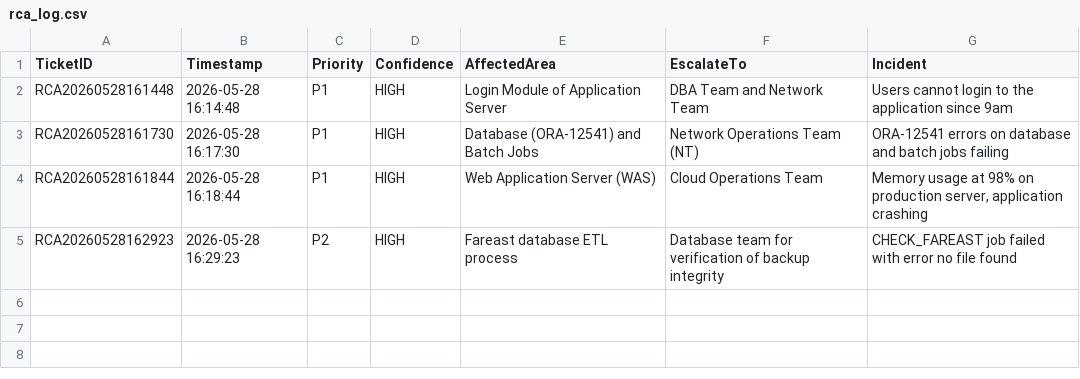
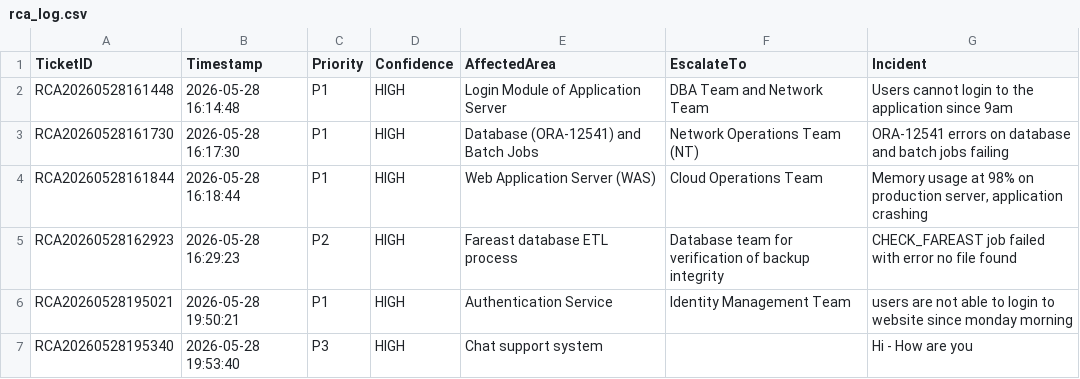
Before and after one commit to gauravjains2003/ai-agents-portfolio, a CSV file: L2-GenAIAgent/rca_log.csv, drawn as a sheet; the diff names each change by its address in the sheet, - before the commit and + after, or states it on an @@ line.

```diff
--- a/L2-GenAIAgent/rca_log.csv
+++ b/L2-GenAIAgent/rca_log.csv
+row 6: RCA20260528195021 | 2026-05-28 19:50:21 | P1 | HIGH | Authentication Service | Identity Management Team | users are not able to login to website since monday morning
+row 7: RCA20260528195340 | 2026-05-28 19:53:40 | P3 | HIGH | Chat support system |  | Hi - How are you
```
Also changed, not shown: 9 other files.
